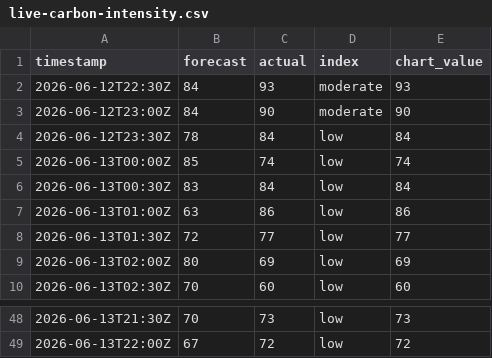
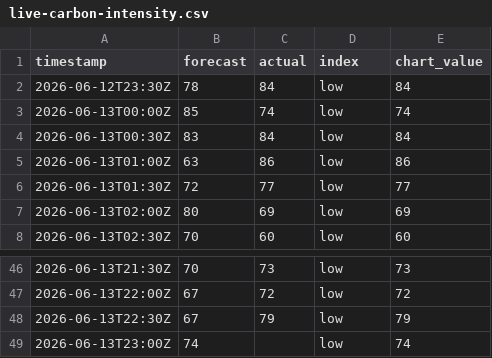
Before and after one commit to olliebranston/the-new-current-site, a CSV file: data/live-carbon-intensity.csv, drawn as a sheet; only a part is shown, gaps mark what is left out.

```diff
--- a/data/live-carbon-intensity.csv
+++ b/data/live-carbon-intensity.csv
@@ -1,4 +1,2 @@
 timestamp,forecast,actual,index,chart_value
-2026-06-12T22:30Z,84,93,moderate,93
-2026-06-12T23:00Z,84,90,moderate,90
 2026-06-12T23:30Z,78,84,low,84
@@ -49 +47,3 @@ timestamp,forecast,actual,index,chart_value
 2026-06-13T22:00Z,67,72,low,72
+2026-06-13T22:30Z,67,79,low,79
+2026-06-13T23:00Z,74,,low,74
```
Also changed, not shown: data/cleaned-live-carbon-intensity.csv, data/cleaned-live-generation-mix.csv, 8 other files.
